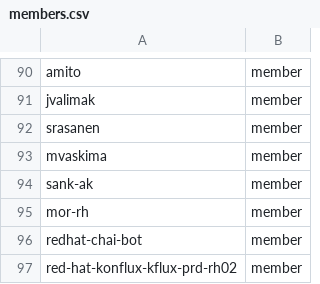
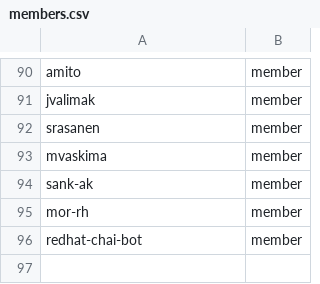
Before and after one commit to innabox/github-config, a CSV file: members.csv, drawn as a sheet; only a part is shown, gaps mark what is left out.

Commit message:
Remove invalid org member red-hat-konflux-kflux-prd-rh02 (#198)
Remove `red-hat-konflux-kflux-prd-rh02` from `members.csv`.

This entry is not a valid GitHub account and is causing the tofu
application to fail.

---
*AI-generated. Review for accuracy.*

@minmzzhang requested in [Slack
thread](https://redhat-internal.slack.com/archives/C0B8KR3HK16/p1787677409914069)

Signed-off-by: Chai Bot <chai-bot@redhat.com>

```diff
--- a/members.csv
+++ b/members.csv
@@ -96,2 +96 @@ mor-rh,member
 redhat-chai-bot,member
-red-hat-konflux-kflux-prd-rh02,member
```
